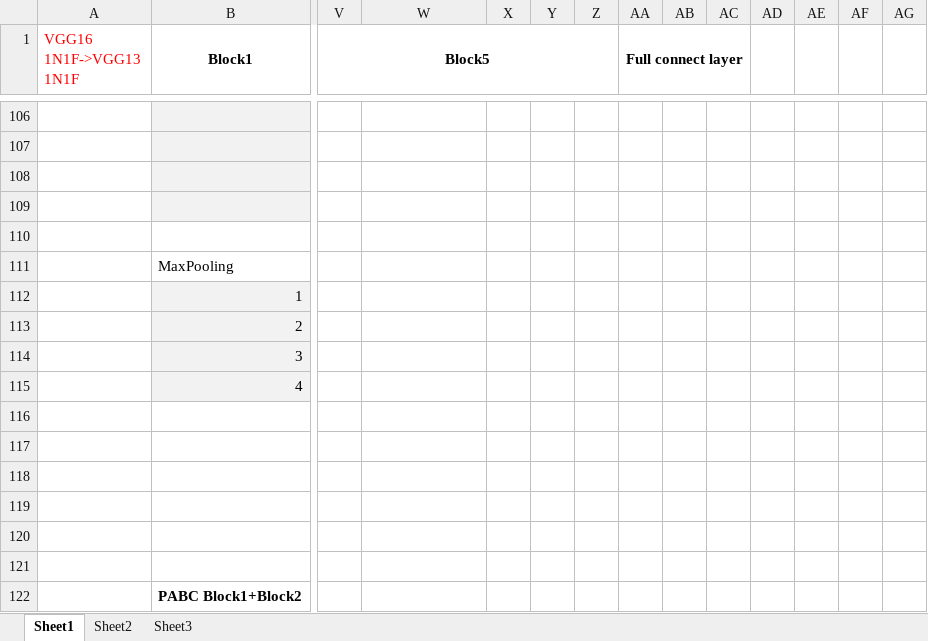
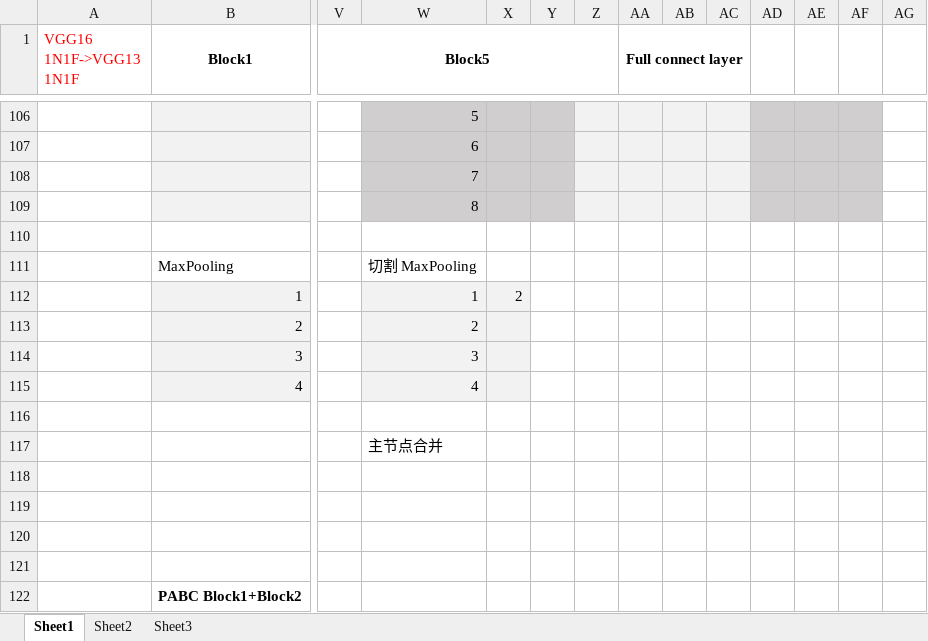
Before and after one commit to AJieWang/EdgeLD, an Excel workbook: 项目代码/EdgeMI/time_cost/分布式系统参数.xlsx, sheet Sheet1, drawn as a sheet; only a part is shown, gaps mark what is left out; values as stored, in another font and other column widths than the file's, no borders; the diff covers the shown part only; the diff names each change by its address in the sheet, - before the commit and + after, or states it on an @@ line.

```diff
--- a/项目代码/EdgeMI/time_cost/分布式系统参数.xlsx (sheet Sheet1)
+++ b/项目代码/EdgeMI/time_cost/分布式系统参数.xlsx (sheet Sheet1)
-W106:Y109 fill: none
+W106:Y109 fill: #D0CECE
-W106: (empty)
+W106: 5
-Z106:AC109 fill: none
+Z106:AC109 fill: #F2F2F2
-AD106:AF109 fill: none
+AD106:AF109 fill: #D0CECE
-W107: (empty)
+W107: 6
-W108: (empty)
+W108: 7
-W109: (empty)
+W109: 8
-W111: (empty)
+W111: 切割 MaxPooling
-W112: (empty)
+W112: 1
-W112:X115 fill: none
+W112:X115 fill: #F2F2F2
-X112: (empty)
+X112: 2
-W113: (empty)
+W113: 2
-W114: (empty)
+W114: 3
-W115: (empty)
+W115: 4
-W117: (empty)
+W117: 主节点合并
```
Also changed, not shown: 26 edited cells and cell formats elsewhere in this sheet, 10 other files.
